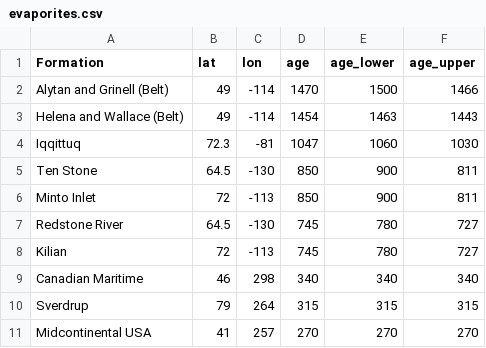
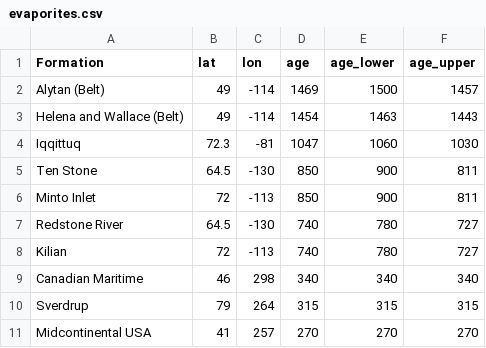
Before and after one commit to Swanson-Hysell-Group/Laurentia_Paleogeography, a CSV file: Data/evaporites.csv, drawn as a sheet.

Commit message:
make Kilian and Redstone slightly younger

```diff
--- a/Data/evaporites.csv
+++ b/Data/evaporites.csv
@@ -1,3 +1,3 @@
 Formation,lat,lon,age,age_lower,age_upper
-Alytan and Grinell (Belt),49,-114,1470,1500,1466
+Alytan (Belt),49,-114,1469,1500,1457
 Helena and Wallace (Belt),49,-114,1454,1463,1443
@@ -6,4 +6,4 @@ Ten Stone,64.5,-130,850,900,811
 Minto Inlet,72,-113,850,900,811
-Redstone River,64.5,-130,745,780,727
-Kilian,72,-113,745,780,727
+Redstone River,64.5,-130,740,780,727
+Kilian,72,-113,740,780,727
 Canadian Maritime,46,298,340,340,340
```
